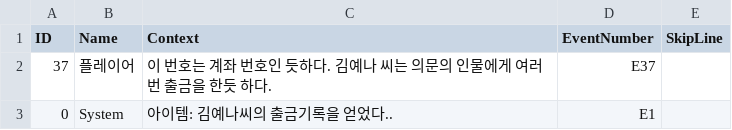
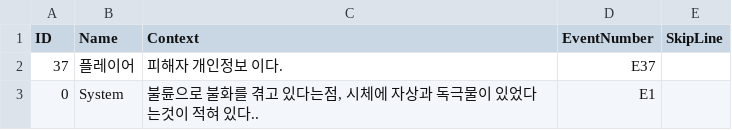
Before and after one commit to KMK-04/3D-escape-game, a CSV file: Assets/Resources/rushhour.csv, drawn as a sheet.

```diff
--- a/Assets/Resources/rushhour.csv
+++ b/Assets/Resources/rushhour.csv
@@ -1,3 +1,3 @@
 ID,Name,Context,EventNumber,SkipLine
-37,플레이어,"이 번호는 계좌 번호인 듯하다. 김예나 씨는 의문의 인물에게 여러 번 출금을 한듯 하다." ,E37,
-0,System,"아이템: 김예나씨의 출금기록을 얻었다..",E1,
+37,플레이어,"피해자 개인정보 이다." ,E37,
+0,System,"불륜으로 불화를 겪고 있다는점, 시체에 자상과 독극물이 있었다는것이 적혀 있다..",E1,
```
Also changed, not shown: Assets/Resources/example.csv, 34 other files.
